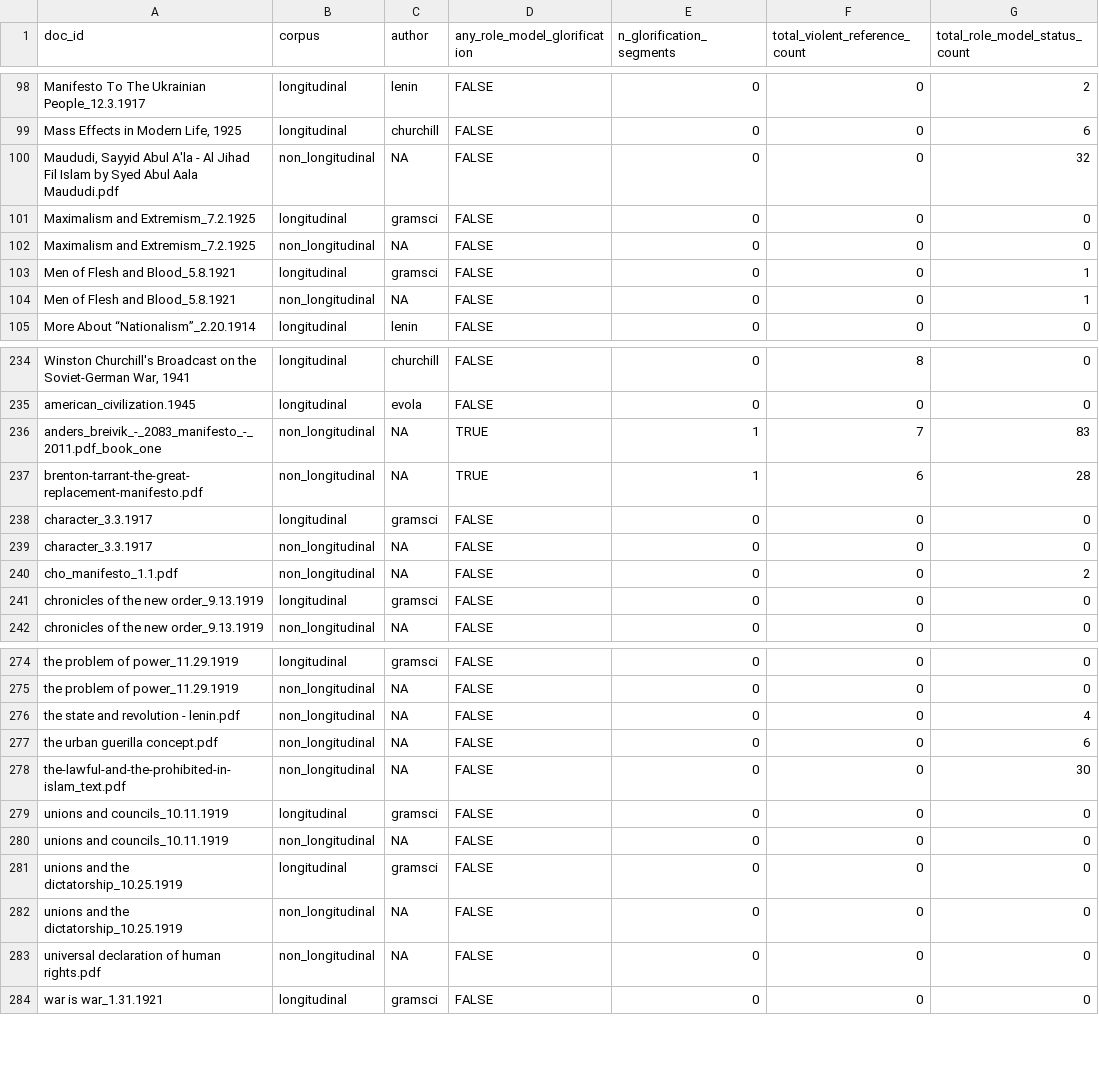
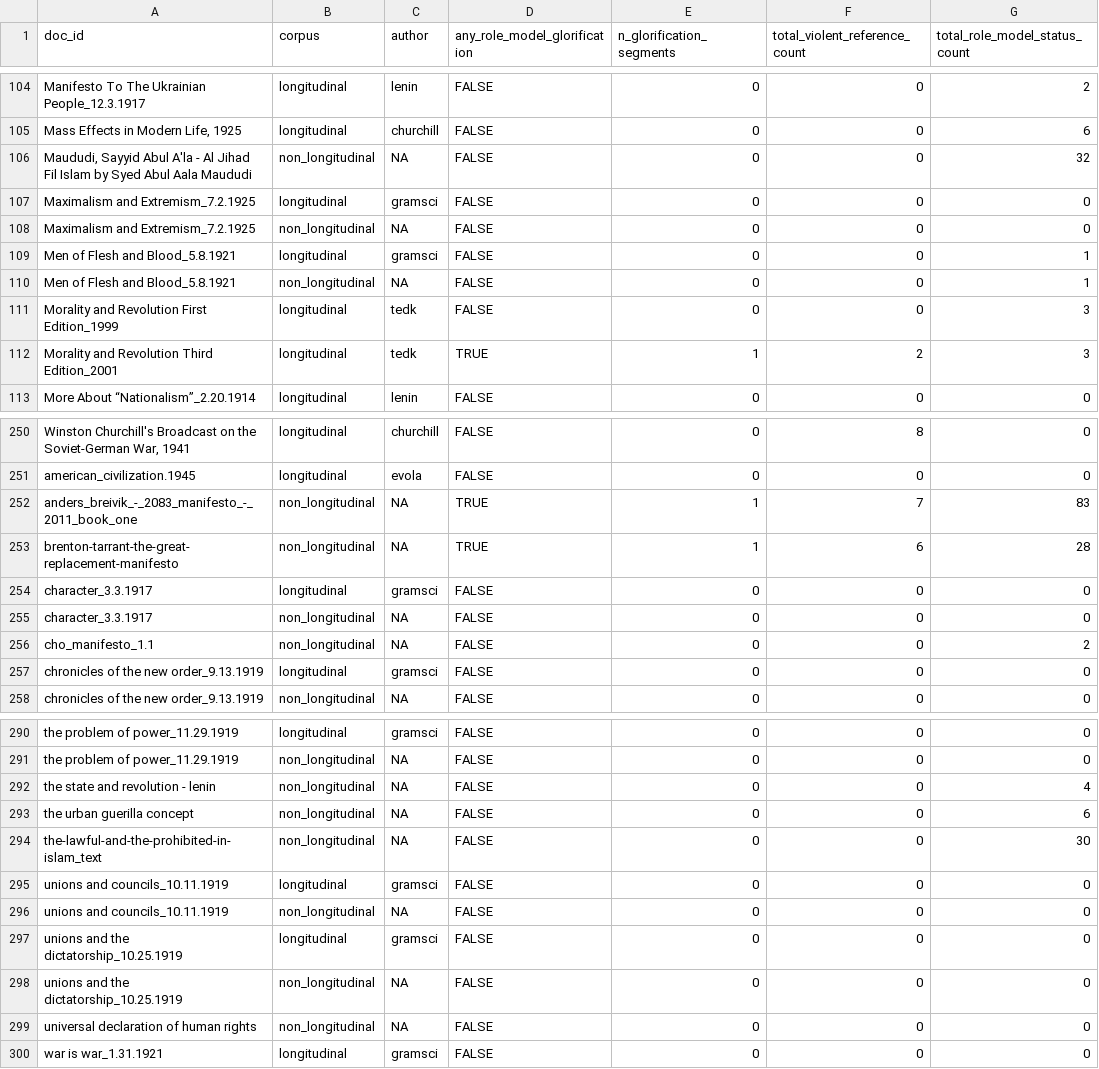
Before and after one commit to MorganBallesteros/Justifications-of-Harm-in-Political-Manifestos, a CSV file: Thesis/data/processed/role_model_glorification_docs.csv, drawn as a sheet; only a part is shown, gaps mark what is left out; addresses are those after the commit; the diff covers the shown part only; the diff names each change by its address in the sheet, - before the commit and + after, or states it on an @@ line.

```diff
--- a/Thesis/data/processed/role_model_glorification_docs.csv
+++ b/Thesis/data/processed/role_model_glorification_docs.csv
-A106 (doc_id): …Abul Aala Maududi.pdf
+A106 (doc_id): …Abul Aala Maududi
+row 111: Morality and Revolution First Edition_1999 | longitudinal | tedk | FALSE | 0 | 0 | 3
+row 112: Morality and Revolution Third Edition_2001 | longitudinal | tedk | TRUE | 1 | 2 | 3
-A252 (doc_id): anders_breivik_-_2083_manifesto_-_2011.pdf_book_one
+A252 (doc_id): anders_breivik_-_2083_manifesto_-_2011_book_one
-A253 (doc_id): brenton-tarrant-the-great-replacement-manifesto.pdf
+A253 (doc_id): brenton-tarrant-the-great-replacement-manifesto
-A256 (doc_id): cho_manifesto_1.1.pdf
+A256 (doc_id): cho_manifesto_1.1
-A292 (doc_id): the state and revolution - lenin.pdf
+A292 (doc_id): the state and revolution - lenin
-A293 (doc_id): the urban guerilla concept.pdf
+A293 (doc_id): the urban guerilla concept
-A294 (doc_id): the-lawful-and-the-prohibited-in-islam_text.pdf
+A294 (doc_id): the-lawful-and-the-prohibited-in-islam_text
-A299 (doc_id): universal declaration of human rights.pdf
+A299 (doc_id): universal declaration of human rights
```
Also changed, not shown: 14 added rows and 22 edited cells elsewhere in this file, Thesis/data/processed/manifesto_scores_categories.csv, Thesis/data/processed/role_model_glorification_segments.csv, 3 other files.
